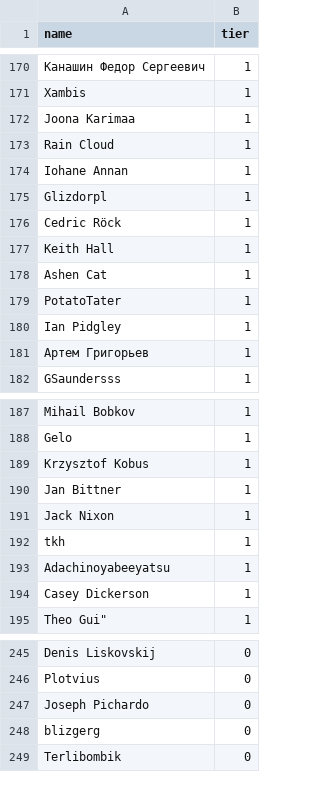
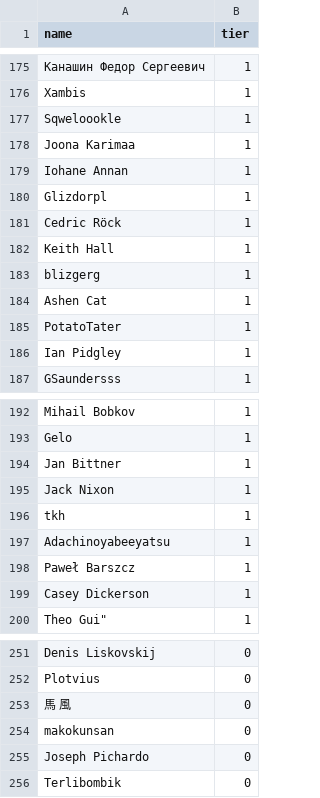
Before and after one commit to andrewpey/vtland, a CSV file: _data/supporters.csv, drawn as a sheet; only a part is shown, gaps mark what is left out; removed rows and columns are numbered as before the commit, all else as after; the diff covers the shown part only; the diff names each change by its address in the sheet, - before the commit and + after, or states it on an @@ line.

Commit message:
upd

```diff
--- a/_data/supporters.csv
+++ b/_data/supporters.csv
+row 177: Sqweloookle | 1
-row 173: Rain Cloud | 1
+row 183: blizgerg | 1
-row 181: Артем Григорьев | 1
-row 189: Krzysztof Kobus | 1
+row 198: Paweł Barszcz | 1
+row 253: 馬 風 | 0
+row 254: makokunsan | 0
-row 248: blizgerg | 0
```
Also changed, not shown: 14 added rows, 7 removed rows, 44 moved rows and 6 edited cells elsewhere in this file.
